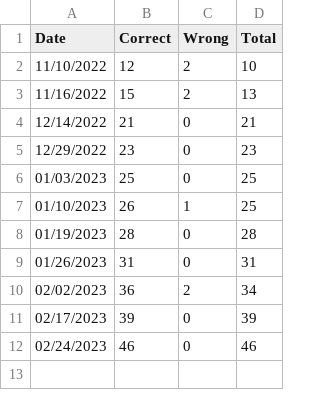
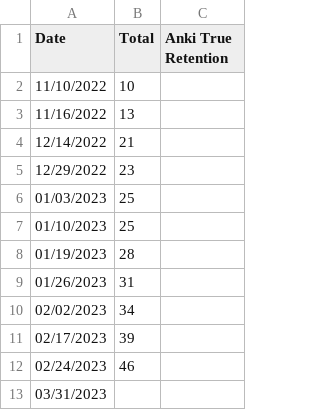
Before and after one commit to markoleszczak/markoleszczak.com, a CSV file: data/countries.csv, drawn as a sheet; removed rows and columns are numbered as before the commit, all else as after; the diff names each change by its address in the sheet, - before the commit and + after, or states it on an @@ line.

Commit message:
Update countries.csv
Switched methodologies & now using Anki True Retention

```diff
--- a/data/countries.csv
+++ b/data/countries.csv
-column B (Correct), rows 2-12: 12 | 15 | 21 | 23 | 25 | 26 | 28 | 31 | 36 | 39 | 46
-column C (Wrong), rows 2-12: 2 | 2 | 0 | 0 | 0 | 1 | 0 | 0 | 2 | 0 | 0
+column C (Anki True Retention), empty
+row 13: 03/31/2023
```
